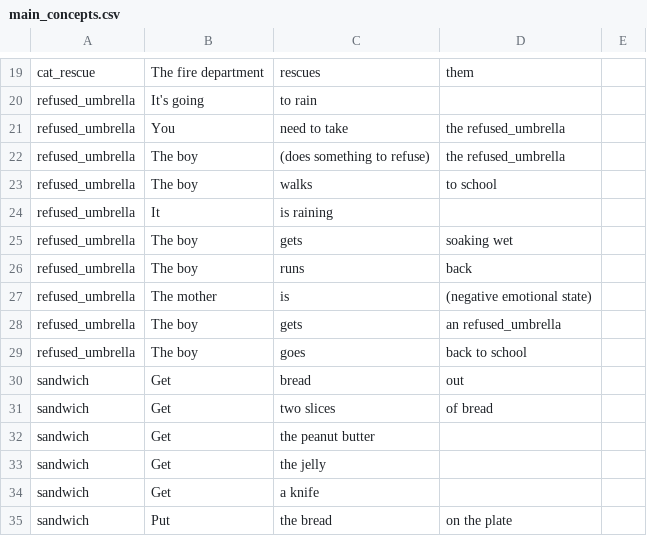
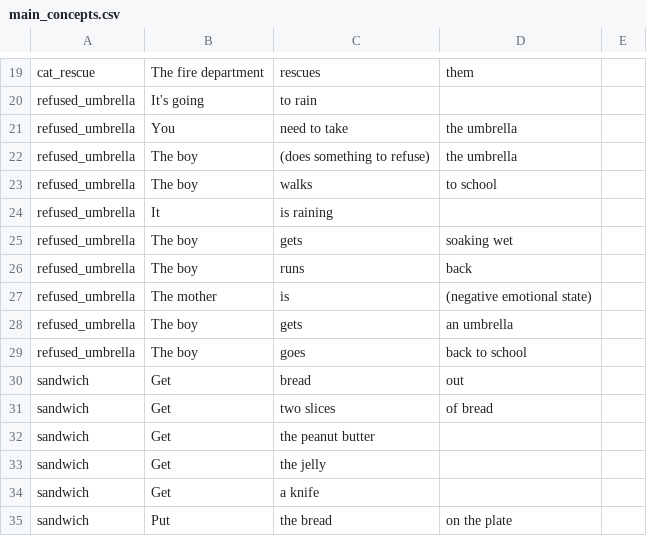
Before and after one commit to rbcavanaugh/clinical-discourse, a CSV file: www/main_concepts.csv, drawn as a sheet; only a part is shown, gaps mark what is left out.

```diff
--- a/www/main_concepts.csv
+++ b/www/main_concepts.csv
@@ -20,4 +20,4 @@ cat_rescue,The fire department,rescues,them,
 refused_umbrella,It's going,to rain,,
-refused_umbrella,You,need to take,the refused_umbrella,
-refused_umbrella,The boy,(does something to refuse),the refused_umbrella,
+refused_umbrella,You,need to take,the umbrella,
+refused_umbrella,The boy,(does something to refuse),the umbrella,
 refused_umbrella,The boy,walks,to school,
@@ -27,3 +27,3 @@ refused_umbrella,The boy,runs,back,
 refused_umbrella,The mother,is,(negative emotional state),
-refused_umbrella,The boy,gets,an refused_umbrella,
+refused_umbrella,The boy,gets,an umbrella,
 refused_umbrella,The boy,goes,back to school,
```
Also changed, not shown: 5 other files.
